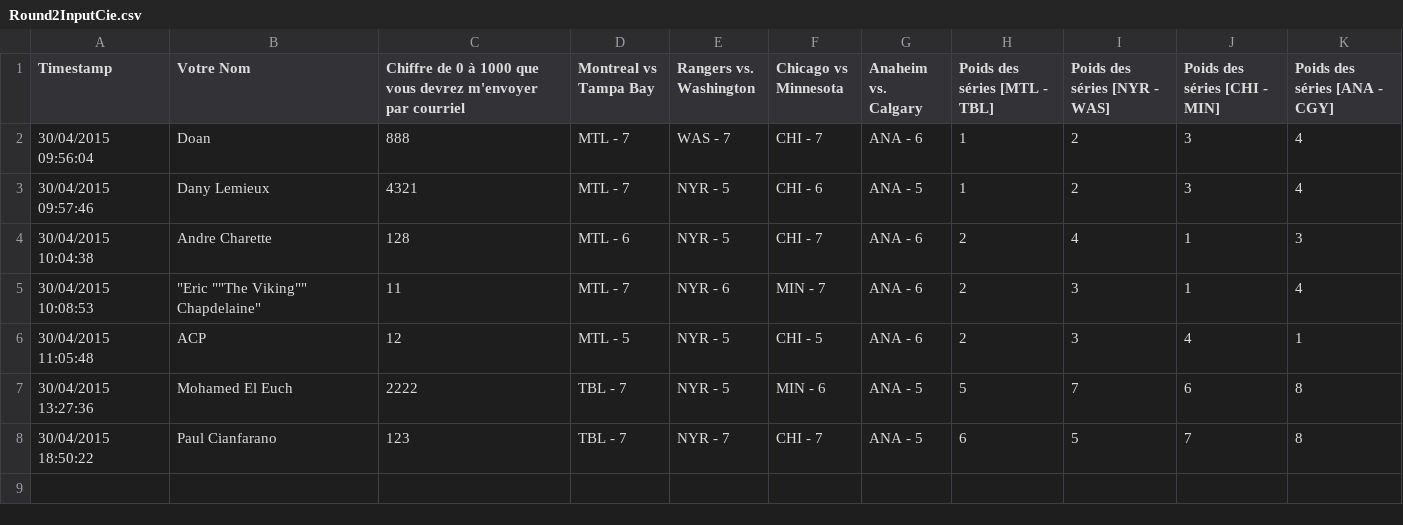
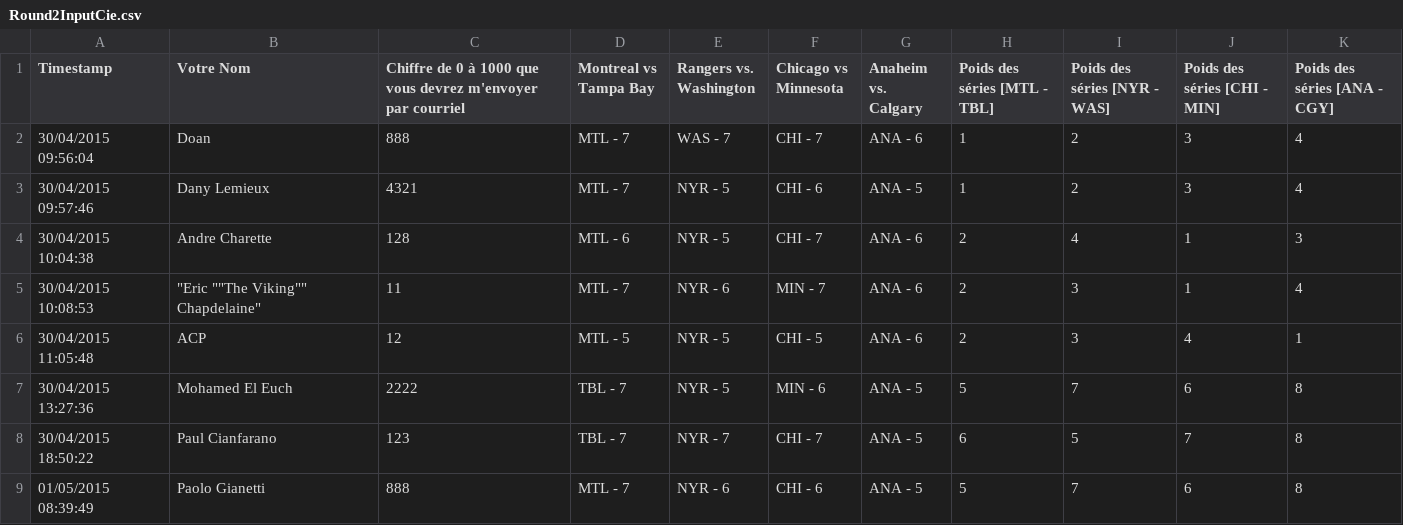
Before and after one commit to apaulin/PoolSeries, a CSV file: Parser/Round2InputCie.csv, drawn as a sheet.

Commit message:
Round 2 final input

```diff
--- a/Parser/Round2InputCie.csv
+++ b/Parser/Round2InputCie.csv
@@ -8 +8,2 @@ Timestamp,Votre Nom,Chiffre de 0 à 1000 que vous devrez m'envoyer par courriel,
 30/04/2015 18:50:22,Paul Cianfarano,123,TBL - 7,NYR - 7,CHI - 7,ANA - 5,6,5,7,8
+01/05/2015 08:39:49,Paolo Gianetti,888,MTL - 7,NYR - 6,CHI - 6,ANA - 5,5,7,6,8
```
Also changed, not shown: 5 other files.
